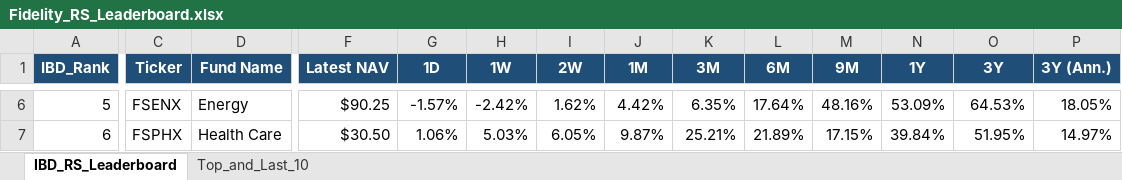
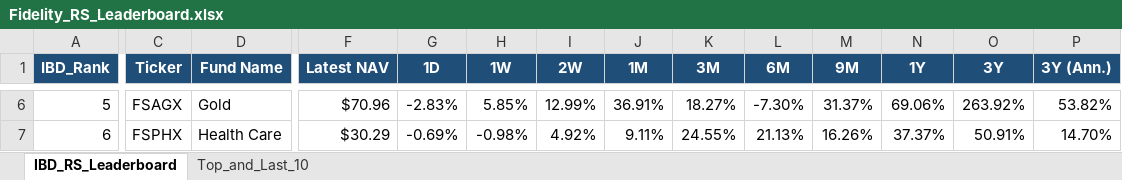
Before and after one commit to Jamesssurfer/Fidelity-Sector-Tracker, an Excel workbook: Fidelity_RS_Leaderboard.xlsx, sheet IBD_RS_Leaderboard, drawn as a sheet; only a part is shown, gaps mark what is left out; values as stored, in another font and other column widths than the file's, no borders; the diff covers the shown part only; the diff names each change by its address in the sheet, - before the commit and + after, or states it on an @@ line.

Commit message:
Auto-update: Fidelity RS Leaderboard (2026-08-26)

```diff
--- a/Fidelity_RS_Leaderboard.xlsx (sheet IBD_RS_Leaderboard)
+++ b/Fidelity_RS_Leaderboard.xlsx (sheet IBD_RS_Leaderboard)
-C6 (Ticker): FSENX
+C6 (Ticker): FSAGX
-D6 (Fund Name): Energy
+D6 (Fund Name): Gold
-F6 (Latest NAV): $90.25
+F6 (Latest NAV): $70.96
-G6 (1D): -1.57%
+G6 (1D): -2.83%
-H6 (1W): -2.42%
+H6 (1W): 5.85%
-I6 (2W): 1.62%
+I6 (2W): 12.99%
-J6 (1M): 4.42%
+J6 (1M): 36.91%
-K6 (3M): 6.35%
+K6 (3M): 18.27%
-L6 (6M): 17.64%
+L6 (6M): -7.30%
-M6 (9M): 48.16%
+M6 (9M): 31.37%
-N6 (1Y): 53.09%
+N6 (1Y): 69.06%
-O6 (3Y): 64.53%
+O6 (3Y): 263.92%
-P6 (3Y (Ann.)): 18.05%
+P6 (3Y (Ann.)): 53.82%
-F7 (Latest NAV): $30.50
+F7 (Latest NAV): $30.29
-G7 (1D): 1.06%
+G7 (1D): -0.69%
-H7 (1W): 5.03%
+H7 (1W): -0.98%
-I7 (2W): 6.05%
+I7 (2W): 4.92%
-J7 (1M): 9.87%
+J7 (1M): 9.11%
-K7 (3M): 25.21%
+K7 (3M): 24.55%
-L7 (6M): 21.89%
+L7 (6M): 21.13%
-M7 (9M): 17.15%
+M7 (9M): 16.26%
-N7 (1Y): 39.84%
+N7 (1Y): 37.37%
-O7 (3Y): 51.95%
+O7 (3Y): 50.91%
-P7 (3Y (Ann.)): 14.97%
+P7 (3Y (Ann.)): 14.70%
```
Also changed, not shown: 379 edited cells elsewhere in this sheet, sheet Top_and_Last_10.
